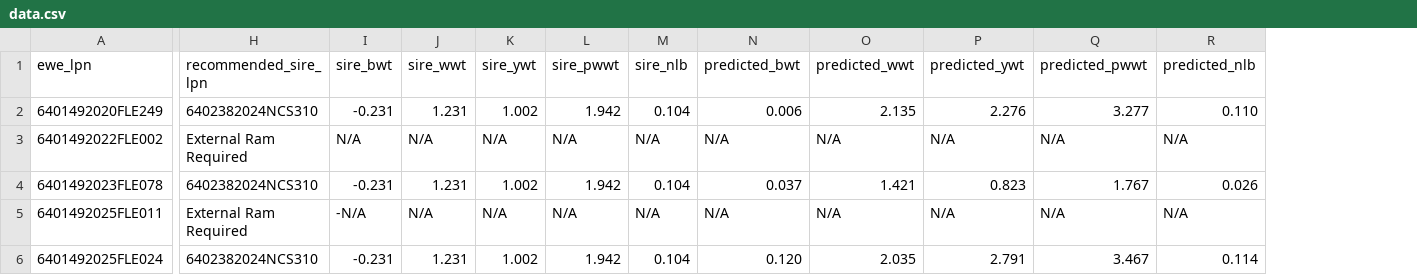
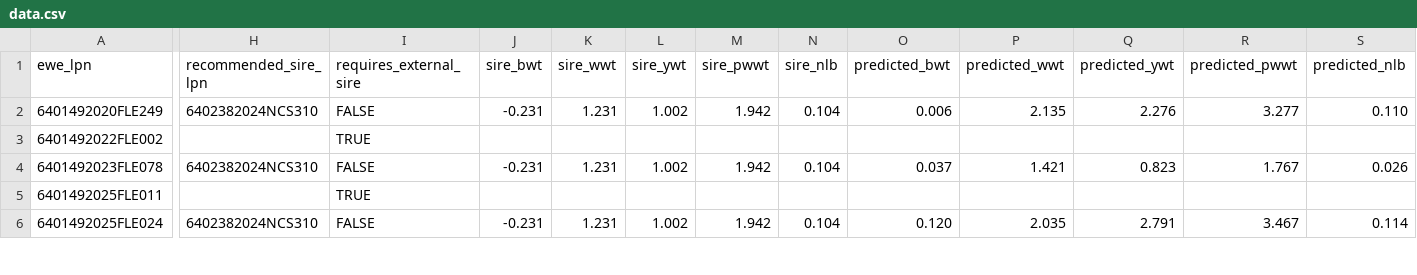
Before and after one commit to zircote/nsip-example, a CSV file: reports/2026-02-09-mating-recommendations/data.csv, drawn as a sheet; only a part is shown, gaps mark what is left out; addresses are those after the commit; the diff covers the shown part only; the diff names each change by its address in the sheet, - before the commit and + after, or states it on an @@ line.

```diff
--- a/reports/2026-02-09-mating-recommendations/data.csv
+++ b/reports/2026-02-09-mating-recommendations/data.csv
+column I (requires_external_sire), rows 2-6: FALSE | TRUE | FALSE | TRUE | FALSE
-H3 (recommended_sire_lpn): External Ram Required
+H3 (recommended_sire_lpn): (empty)
-J3 (sire_bwt): N/A
+J3 (sire_bwt): (empty)
-K3 (sire_wwt): N/A
+K3 (sire_wwt): (empty)
-L3 (sire_ywt): N/A
+L3 (sire_ywt): (empty)
-M3 (sire_pwwt): N/A
+M3 (sire_pwwt): (empty)
-N3 (sire_nlb): N/A
+N3 (sire_nlb): (empty)
-O3 (predicted_bwt): N/A
+O3 (predicted_bwt): (empty)
-P3 (predicted_wwt): N/A
+P3 (predicted_wwt): (empty)
-Q3 (predicted_ywt): N/A
+Q3 (predicted_ywt): (empty)
-R3 (predicted_pwwt): N/A
+R3 (predicted_pwwt): (empty)
-S3 (predicted_nlb): N/A
+S3 (predicted_nlb): (empty)
-H5 (recommended_sire_lpn): External Ram Required
+H5 (recommended_sire_lpn): (empty)
-J5 (sire_bwt): -N/A
+J5 (sire_bwt): (empty)
-K5 (sire_wwt): N/A
+K5 (sire_wwt): (empty)
-L5 (sire_ywt): N/A
+L5 (sire_ywt): (empty)
-M5 (sire_pwwt): N/A
+M5 (sire_pwwt): (empty)
-N5 (sire_nlb): N/A
+N5 (sire_nlb): (empty)
-O5 (predicted_bwt): N/A
+O5 (predicted_bwt): (empty)
-P5 (predicted_wwt): N/A
+P5 (predicted_wwt): (empty)
-Q5 (predicted_ywt): N/A
+Q5 (predicted_ywt): (empty)
-R5 (predicted_pwwt): N/A
+R5 (predicted_pwwt): (empty)
-S5 (predicted_nlb): N/A
+S5 (predicted_nlb): (empty)
```
Also changed, not shown: 34 edited cells elsewhere in this file, 1 other file.
